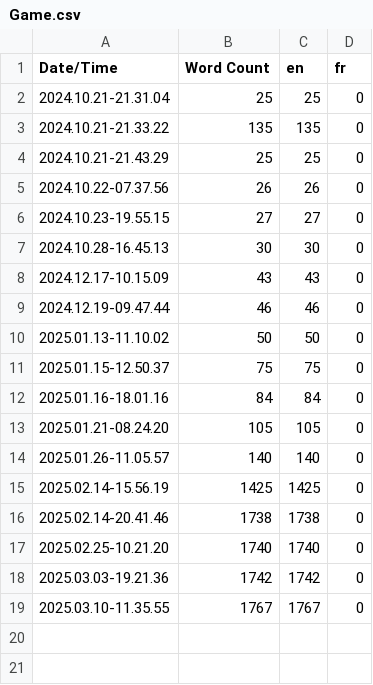
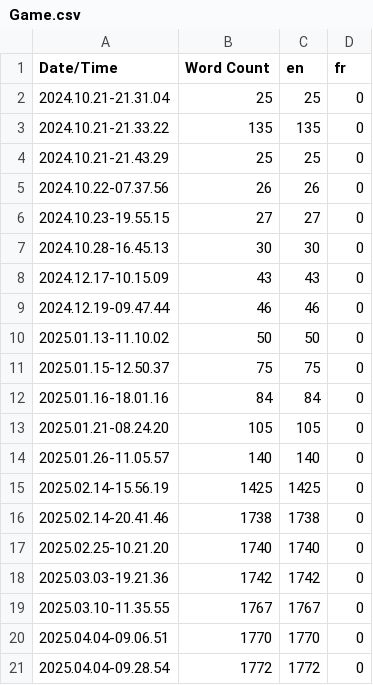
Before and after one commit to Lakifume/CVR, a CSV file: Content/Localization/Game/Game.csv, drawn as a sheet; the diff names each change by its address in the sheet, - before the commit and + after, or states it on an @@ line.

```diff
--- a/Content/Localization/Game/Game.csv
+++ b/Content/Localization/Game/Game.csv
+row 20: 2025.04.04-09.06.51 | 1770 | 1770 | 0
+row 21: 2025.04.04-09.28.54 | 1772 | 1772 | 0
```
Also changed, not shown: 39 other files.
